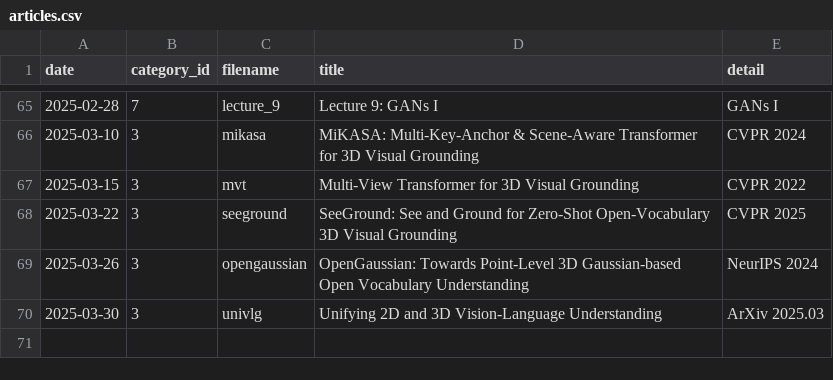
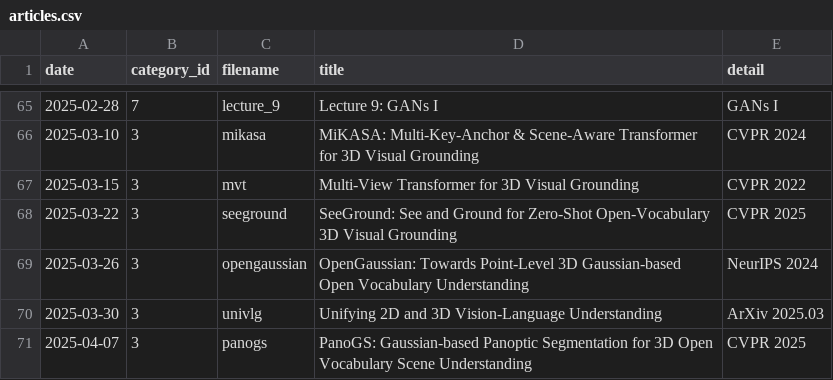
Before and after one commit to seongminjung/seongminjung.github.io, a CSV file: database/articles.csv, drawn as a sheet; only a part is shown, gaps mark what is left out.

Commit message:
PanoGS WIP

```diff
--- a/database/articles.csv
+++ b/database/articles.csv
@@ -70 +70,2 @@ date,category_id,filename,title,detail
 2025-03-30,3,univlg,Unifying 2D and 3D Vision-Language Understanding,ArXiv 2025.03
+2025-04-07,3,panogs,PanoGS: Gaussian-based Panoptic Segmentation for 3D Open Vocabulary Scene Understanding,CVPR 2025
```
Also changed, not shown: 7 other files.
